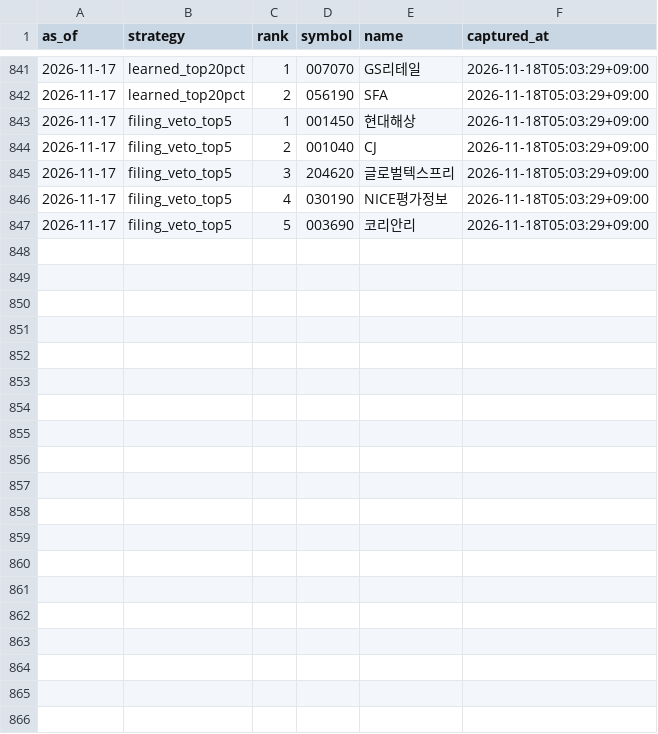
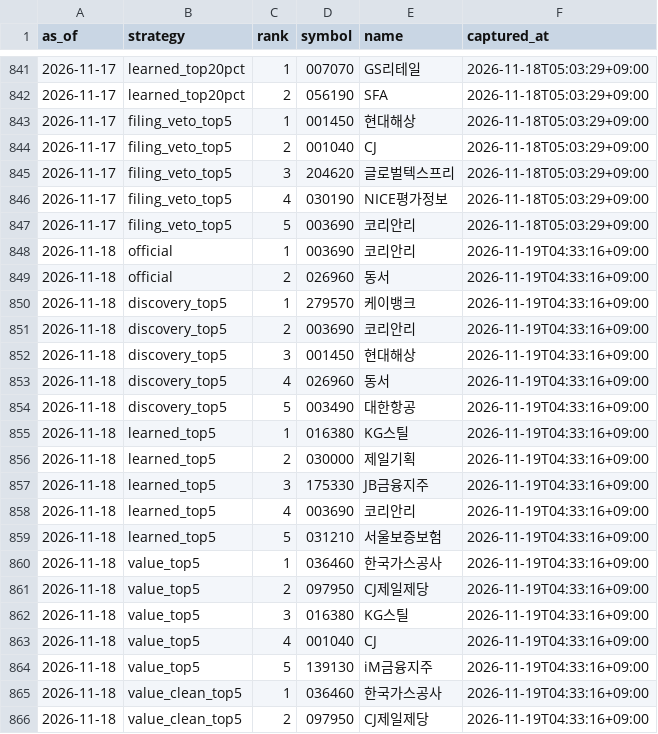
Before and after one commit to LEOSONG727/kis-foreign-flow-report, a CSV file: data/paper_signals.csv, drawn as a sheet; only a part is shown, gaps mark what is left out; the diff covers the shown part only; the diff names each change by its address in the sheet, - before the commit and + after, or states it on an @@ line.

```diff
--- a/data/paper_signals.csv
+++ b/data/paper_signals.csv
+row 848: 2026-11-18 | official | 1 | 003690 | 코리안리 | 2026-11-19T04:33:16+09:00
+row 849: 2026-11-18 | official | 2 | 026960 | 동서 | 2026-11-19T04:33:16+09:00
+row 850: 2026-11-18 | discovery_top5 | 1 | 279570 | 케이뱅크 | 2026-11-19T04:33:16+09:00
+row 851: 2026-11-18 | discovery_top5 | 2 | 003690 | 코리안리 | 2026-11-19T04:33:16+09:00
+row 852: 2026-11-18 | discovery_top5 | 3 | 001450 | 현대해상 | 2026-11-19T04:33:16+09:00
+row 853: 2026-11-18 | discovery_top5 | 4 | 026960 | 동서 | 2026-11-19T04:33:16+09:00
+row 854: 2026-11-18 | discovery_top5 | 5 | 003490 | 대한항공 | 2026-11-19T04:33:16+09:00
+row 855: 2026-11-18 | learned_top5 | 1 | 016380 | KG스틸 | 2026-11-19T04:33:16+09:00
+row 856: 2026-11-18 | learned_top5 | 2 | 030000 | 제일기획 | 2026-11-19T04:33:16+09:00
+row 857: 2026-11-18 | learned_top5 | 3 | 175330 | JB금융지주 | 2026-11-19T04:33:16+09:00
+row 858: 2026-11-18 | learned_top5 | 4 | 003690 | 코리안리 | 2026-11-19T04:33:16+09:00
+row 859: 2026-11-18 | learned_top5 | 5 | 031210 | 서울보증보험 | 2026-11-19T04:33:16+09:00
+row 860: 2026-11-18 | value_top5 | 1 | 036460 | 한국가스공사 | 2026-11-19T04:33:16+09:00
+row 861: 2026-11-18 | value_top5 | 2 | 097950 | CJ제일제당 | 2026-11-19T04:33:16+09:00
+row 862: 2026-11-18 | value_top5 | 3 | 016380 | KG스틸 | 2026-11-19T04:33:16+09:00
+row 863: 2026-11-18 | value_top5 | 4 | 001040 | CJ | 2026-11-19T04:33:16+09:00
+row 864: 2026-11-18 | value_top5 | 5 | 139130 | iM금융지주 | 2026-11-19T04:33:16+09:00
+row 865: 2026-11-18 | value_clean_top5 | 1 | 036460 | 한국가스공사 | 2026-11-19T04:33:16+09:00
+row 866: 2026-11-18 | value_clean_top5 | 2 | 097950 | CJ제일제당 | 2026-11-19T04:33:16+09:00
```
Also changed, not shown: 10 added rows elsewhere in this file, data/holdings.csv, data/jev_event_live.csv, 25 other files.
